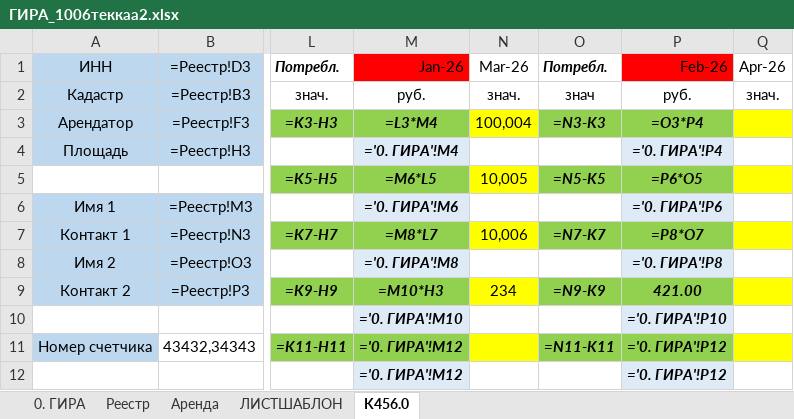
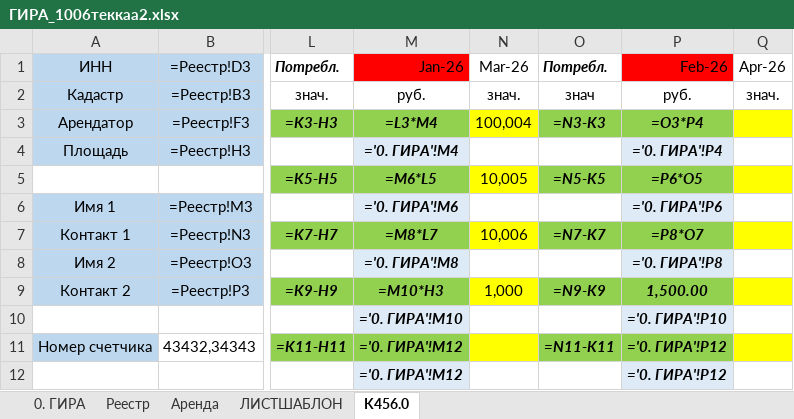
Before and after one commit to Shamil-creator/max-gira-bot, an Excel workbook: docs/ГИРА_1006теккаа2.xlsx, sheet K456.0, drawn as a sheet; only a part is shown, gaps mark what is left out; values as stored, in another font and other column widths than the file's, no borders; formulas without a stored value are shown as written; the diff names each change by its address in the sheet, - before the commit and + after, or states it on an @@ line.

```diff
--- a/docs/ГИРА_1006теккаа2.xlsx (sheet K456.0)
+++ b/docs/ГИРА_1006теккаа2.xlsx (sheet K456.0)
-N9: 234
+N9: 1,000
-P9: 421.00
+P9: 1,500.00
```
Also changed, not shown: sheet 0. ГИРА, 1 other file.
